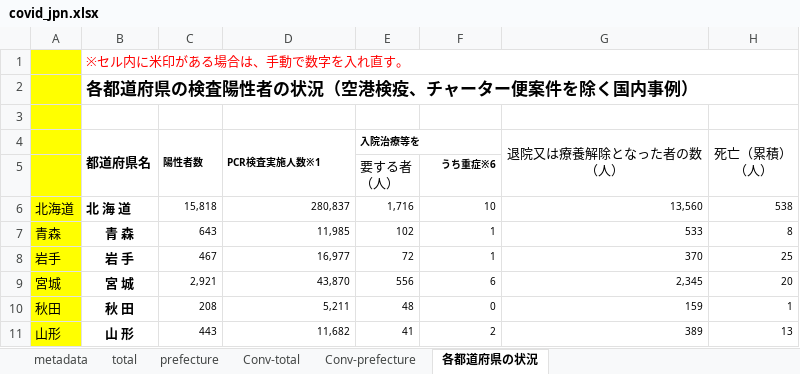
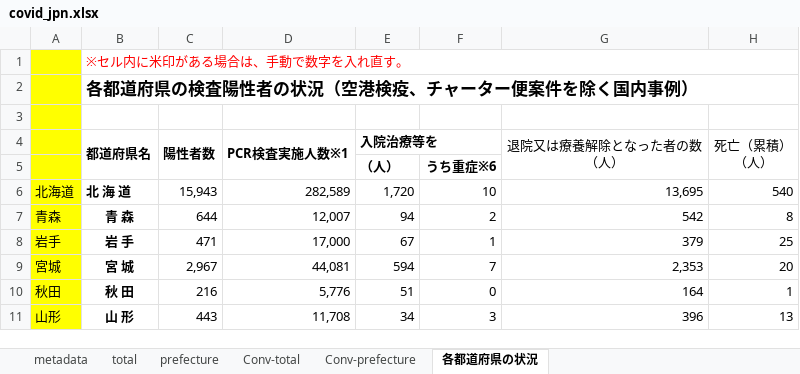
Before and after one commit to lisphilar/covid19-sir, an Excel workbook: data/japan/covid_jpn.xlsx, sheet 各都道府県の状況, drawn as a sheet; only a part is shown; values as stored, in another font and other column widths than the file's, no borders; ↵ is a line break in a cell; the diff covers the shown part only; the diff names each change by its address in the sheet, - before the commit and + after, or states it on an @@ line.

```diff
--- a/data/japan/covid_jpn.xlsx (sheet 各都道府県の状況)
+++ b/data/japan/covid_jpn.xlsx (sheet 各都道府県の状況)
@@ C4:E4 text size: larger @@
-E5 (入院治療等を): 要する者 ↵ （人）
+E5 (入院治療等を): （人）
-E5 bold: off
+E5 bold: on
@@ F5 text size: larger @@
-C6 (陽性者数): 15,818
+C6 (陽性者数): 15,943
@@ C6:H11 text size: larger @@
-D6 (PCR検査実施人数※1): 280,837
+D6 (PCR検査実施人数※1): 282,589
-E6 (入院治療等を): 1,716
+E6 (入院治療等を): 1,720
-G6 (退院又は療養解除となった者の数 （人）): 13,560
+G6 (退院又は療養解除となった者の数 （人）): 13,695
-H6 (死亡（累積） （人）): 538
+H6 (死亡（累積） （人）): 540
-C7 (陽性者数): 643
+C7 (陽性者数): 644
-D7 (PCR検査実施人数※1): 11,985
+D7 (PCR検査実施人数※1): 12,007
-E7 (入院治療等を): 102
+E7 (入院治療等を): 94
-F7: 1
+F7: 2
-G7 (退院又は療養解除となった者の数 （人）): 533
+G7 (退院又は療養解除となった者の数 （人）): 542
-C8 (陽性者数): 467
+C8 (陽性者数): 471
-D8 (PCR検査実施人数※1): 16,977
+D8 (PCR検査実施人数※1): 17,000
-E8 (入院治療等を): 72
+E8 (入院治療等を): 67
-G8 (退院又は療養解除となった者の数 （人）): 370
+G8 (退院又は療養解除となった者の数 （人）): 379
-C9 (陽性者数): 2,921
+C9 (陽性者数): 2,967
-D9 (PCR検査実施人数※1): 43,870
+D9 (PCR検査実施人数※1): 44,081
-E9 (入院治療等を): 556
+E9 (入院治療等を): 594
-F9: 6
+F9: 7
-G9 (退院又は療養解除となった者の数 （人）): 2,345
+G9 (退院又は療養解除となった者の数 （人）): 2,353
-C10 (陽性者数): 208
+C10 (陽性者数): 216
-D10 (PCR検査実施人数※1): 5,211
+D10 (PCR検査実施人数※1): 5,776
-E10 (入院治療等を): 48
+E10 (入院治療等を): 51
-G10 (退院又は療養解除となった者の数 （人）): 159
+G10 (退院又は療養解除となった者の数 （人）): 164
-D11 (PCR検査実施人数※1): 11,682
+D11 (PCR検査実施人数※1): 11,708
-E11 (入院治療等を): 41
+E11 (入院治療等を): 34
-F11: 2
+F11: 3
-G11 (退院又は療養解除となった者の数 （人）): 389
+G11 (退院又は療養解除となった者の数 （人）): 396
```
Also changed, not shown: 1 added row, 1 removed row, 179 edited cells and cell formats elsewhere in this sheet, sheet prefecture, sheet Conv-prefecture, sheet Conv-total, sheet total, 2 other files.
